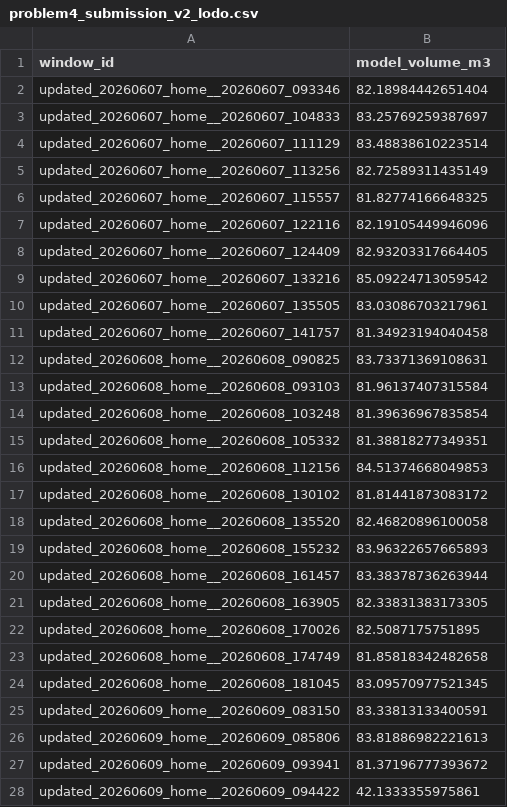
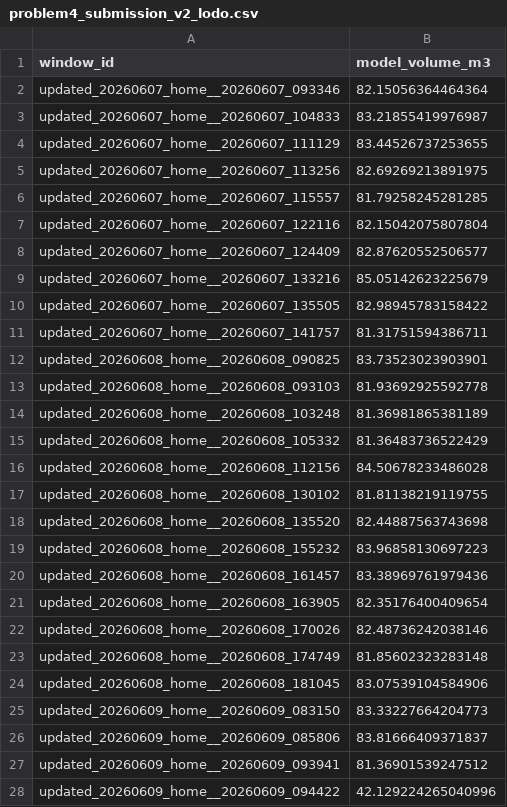
Before and after one commit to luiluilulu/SchoolMathModeling, a CSV file: A题/output/results/v2/problem4_submission_v2_lodo.csv, drawn as a sheet; only a part is shown; the diff covers the shown part only.

```diff
--- a/A题/output/results/v2/problem4_submission_v2_lodo.csv
+++ b/A题/output/results/v2/problem4_submission_v2_lodo.csv
@@ -1,28 +1,28 @@
 window_id,model_volume_m3
-updated_20260607_home__20260607_093346,82.18984442651404
-updated_20260607_home__20260607_104833,83.25769259387697
-updated_20260607_home__20260607_111129,83.48838610223514
-updated_20260607_home__20260607_113256,82.72589311435149
-updated_20260607_home__20260607_115557,81.82774166648325
-updated_20260607_home__20260607_122116,82.19105449946096
-updated_20260607_home__20260607_124409,82.93203317664405
-updated_20260607_home__20260607_133216,85.09224713059542
-updated_20260607_home__20260607_135505,83.03086703217961
-updated_20260607_home__20260607_141757,81.34923194040458
-updated_20260608_home__20260608_090825,83.73371369108631
-updated_20260608_home__20260608_093103,81.96137407315584
-updated_20260608_home__20260608_103248,81.39636967835854
-updated_20260608_home__20260608_105332,81.38818277349351
-updated_20260608_home__20260608_112156,84.51374668049853
-updated_20260608_home__20260608_130102,81.81441873083172
-updated_20260608_home__20260608_135520,82.46820896100058
-updated_20260608_home__20260608_155232,83.96322657665893
-updated_20260608_home__20260608_161457,83.38378736263944
-updated_20260608_home__20260608_163905,82.33831383173305
-updated_20260608_home__20260608_170026,82.5087175751895
-updated_20260608_home__20260608_174749,81.85818342482658
-updated_20260608_home__20260608_181045,83.09570977521345
-updated_20260609_home__20260609_083150,83.33813133400591
-updated_20260609_home__20260609_085806,83.81886982221613
-updated_20260609_home__20260609_093941,81.37196777393672
-updated_20260609_home__20260609_094422,42.1333355975861
+updated_20260607_home__20260607_093346,82.15056364464364
+updated_20260607_home__20260607_104833,83.21855419976987
+updated_20260607_home__20260607_111129,83.44526737253655
+updated_20260607_home__20260607_113256,82.69269213891975
+updated_20260607_home__20260607_115557,81.79258245281285
+updated_20260607_home__20260607_122116,82.15042075807804
+updated_20260607_home__20260607_124409,82.87620552506577
+updated_20260607_home__20260607_133216,85.05142623225679
+updated_20260607_home__20260607_135505,82.98945783158422
+updated_20260607_home__20260607_141757,81.31751594386711
+updated_20260608_home__20260608_090825,83.73523023903901
+updated_20260608_home__20260608_093103,81.93692925592778
+updated_20260608_home__20260608_103248,81.36981865381189
+updated_20260608_home__20260608_105332,81.36483736522429
+updated_20260608_home__20260608_112156,84.50678233486028
+updated_20260608_home__20260608_130102,81.81138219119755
+updated_20260608_home__20260608_135520,82.44887563743698
+updated_20260608_home__20260608_155232,83.96858130697223
+updated_20260608_home__20260608_161457,83.38969761979436
+updated_20260608_home__20260608_163905,82.35176400409654
+updated_20260608_home__20260608_170026,82.48736242038146
+updated_20260608_home__20260608_174749,81.85602323283148
+updated_20260608_home__20260608_181045,83.07539104584906
+updated_20260609_home__20260609_083150,83.33227664204773
+updated_20260609_home__20260609_085806,83.81666409371837
+updated_20260609_home__20260609_093941,81.36901539247512
+updated_20260609_home__20260609_094422,42.129224265040996
```
Also changed, not shown: 132 edited cells elsewhere in this file, A题/output/results/v2/problem4_metrics_v2.csv, A题/output/results/v2/problem4_submission_v2_apparent.csv, 2 other files.
